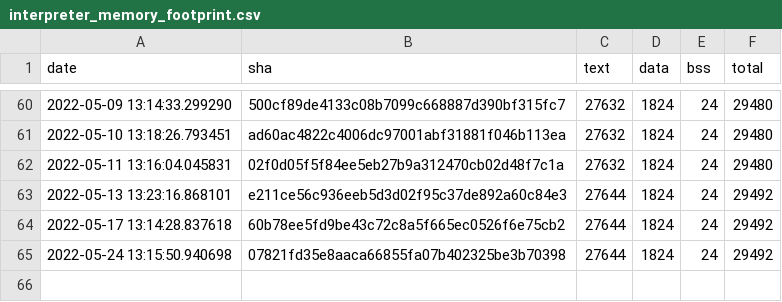
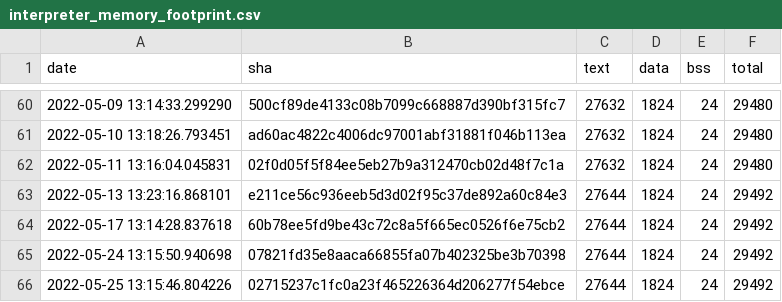
Before and after one commit to open-vela/apps_mlearning_tflite-micro, a CSV file: data/continuous_builds/size_profiling/linux_x86_64_release/interpreter_memory_footprint.csv, drawn as a sheet; only a part is shown, gaps mark what is left out; the diff names each change by its address in the sheet, - before the commit and + after, or states it on an @@ line.

```diff
--- a/data/continuous_builds/size_profiling/linux_x86_64_release/interpreter_memory_footprint.csv
+++ b/data/continuous_builds/size_profiling/linux_x86_64_release/interpreter_memory_footprint.csv
+row 66: 2022-05-25 13:15:46.804226 | 02715237c1fc0a23f465226364d206277f54ebce | 27644 | 1824 | 24 | 29492
```
Also changed, not shown: data/continuous_builds/size_profiling/linux_x86_64_release/baseline_memory_footprint.csv, data/continuous_builds/size_profiling/linux_x86_64_release/keyword_benchmark.csv.
